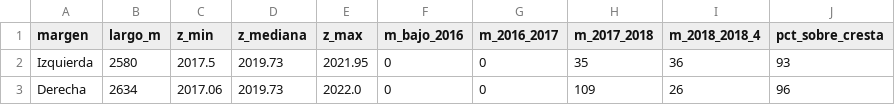
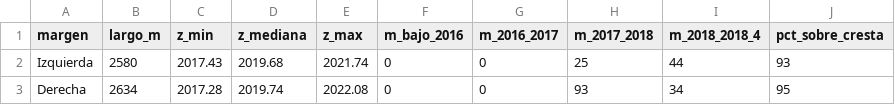
Before and after one commit to Andymsan/bordos-tres-culturas, a CSV file: resultados/resumen_por_margen.csv, drawn as a sheet.

```diff
--- a/resultados/resumen_por_margen.csv
+++ b/resultados/resumen_por_margen.csv
@@ -1,3 +1,3 @@
 margen,largo_m,z_min,z_mediana,z_max,m_bajo_2016,m_2016_2017,m_2017_2018,m_2018_2018_4,pct_sobre_cresta
-Izquierda,2580,2017.5,2019.73,2021.95,0,0,35,36,93
-Derecha,2634,2017.06,2019.73,2022.0,0,0,109,26,96
+Izquierda,2580,2017.43,2019.68,2021.74,0,0,25,44,93
+Derecha,2634,2017.28,2019.74,2022.08,0,0,93,34,95
```
Also changed, not shown: resultados/perfil_margen_Derecha.csv, resultados/perfil_margen_Izquierda.csv, 8 other files.
